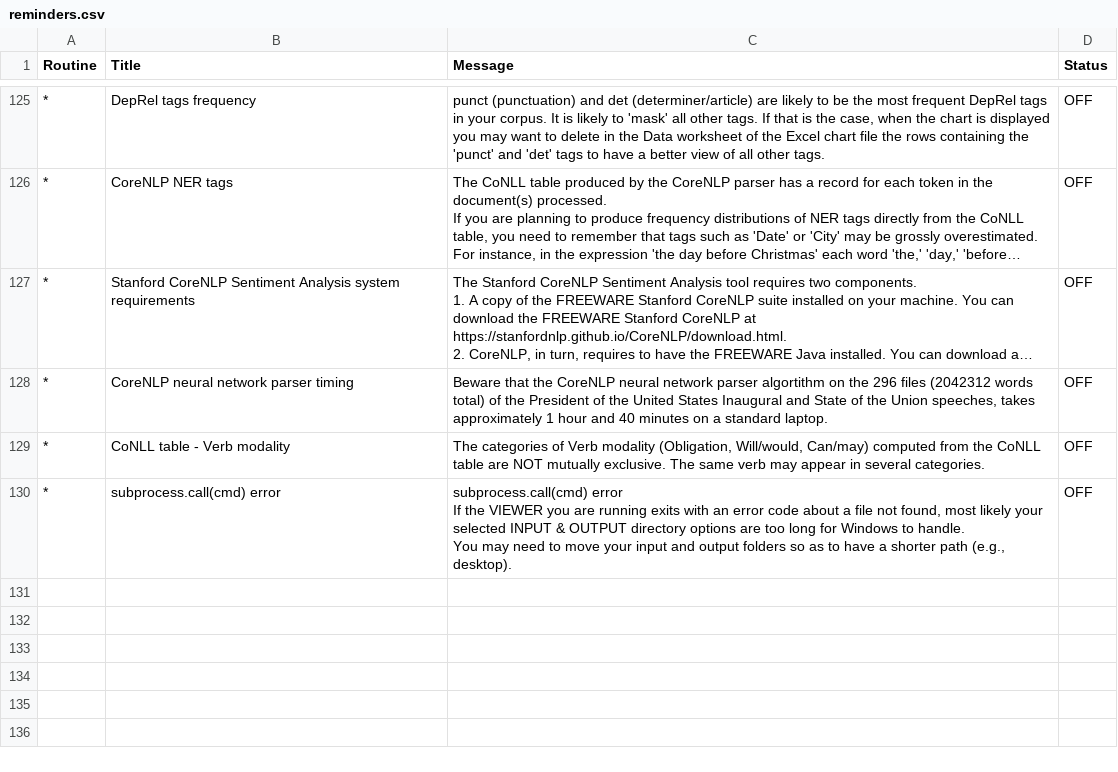
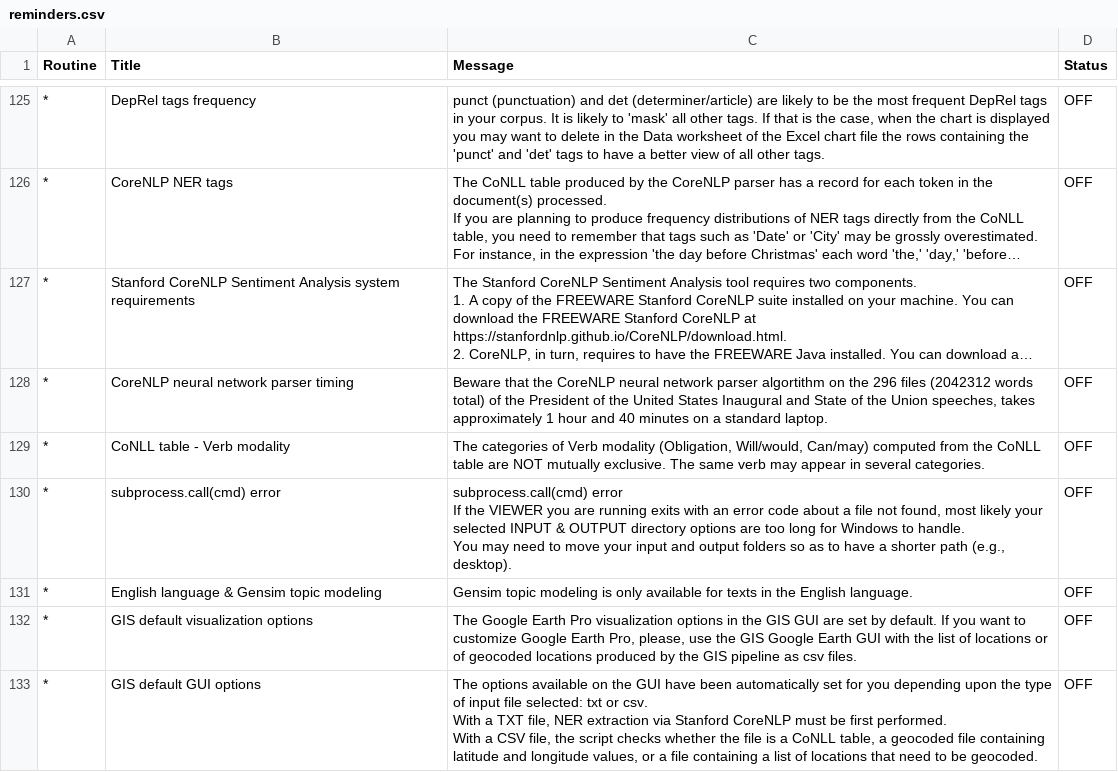
Before and after one commit to NLP-Suite/NLP-Suite, a CSV file: reminders/reminders.csv, drawn as a sheet; only a part is shown, gaps mark what is left out; long unchanged cells end in ….

```diff
--- a/reminders/reminders.csv
+++ b/reminders/reminders.csv
@@ -415 +415,8 @@ If the VIEWER you are running exits with an error code about a file not found, m
 You may need to move your input and output folders so as to have a shorter path (e.g., desktop).",OFF
+*,English language & Gensim topic modeling,Gensim topic modeling is only available for texts in the English language.,OFF
+*,GIS default visualization options,"The Google Earth Pro visualization options in the GIS GUI are set by default. If you want to customize Google Earth Pro, please, use the GIS Google Earth GUI with the list of locations or of geocoded locations produced by the GIS pipeline as csv files.",OFF
+*,GIS default GUI options,"The options available on the GUI have been automatically set for you depending upon the type of input file selected: txt or csv.
+
+With a TXT file, NER extraction via Stanford CoreNLP must be first performed.
+
+With a CSV file, the script checks whether the file is a CoNLL table, a geocoded file containing latitude and longitude values, or a file containing a list of locations that need to be geocoded.",OFF
```
Also changed, not shown: 8 other files.
